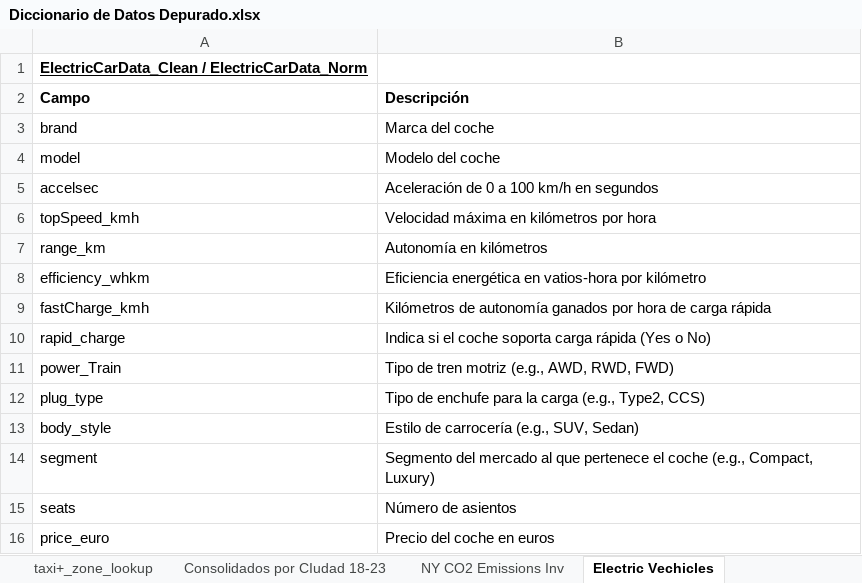
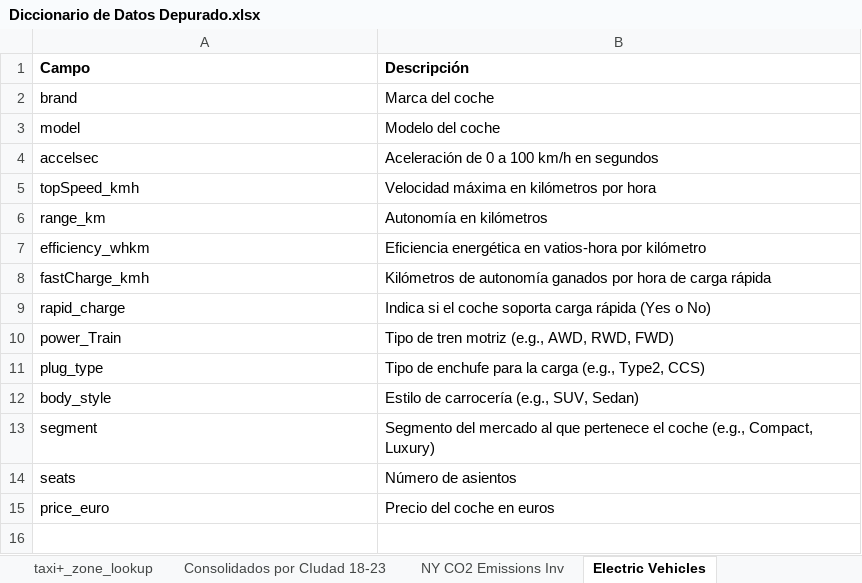
Before and after one commit to mlararossetti/ProyectoFinalSH, an Excel workbook: datasets/2. Depurados/Diccionario de Datos Depurado.xlsx, sheet Electric Vehicles, drawn as a sheet; values as stored, in another font and other column widths than the file's, no borders; the diff names each change by its address in the sheet, - before the commit and + after, or states it on an @@ line.

Commit message:
ETLs y Datasets

```diff
--- a/datasets/2. Depurados/Diccionario de Datos Depurado.xlsx (sheet Electric Vehicles)
+++ b/datasets/2. Depurados/Diccionario de Datos Depurado.xlsx (sheet Electric Vehicles)
-sheet tab: Electric Vechicles
+sheet tab: Electric Vehicles
-row 1: ElectricCarData_Clean / ElectricCarData_Norm
```
Also changed, not shown: 6 other files.
